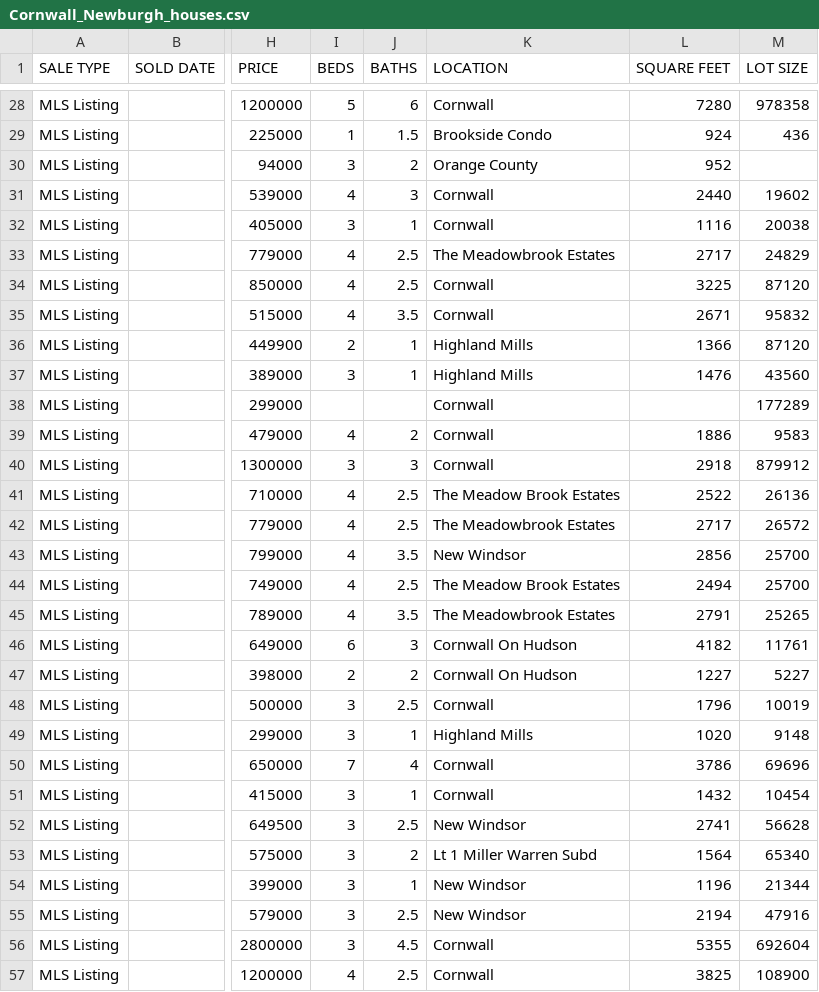
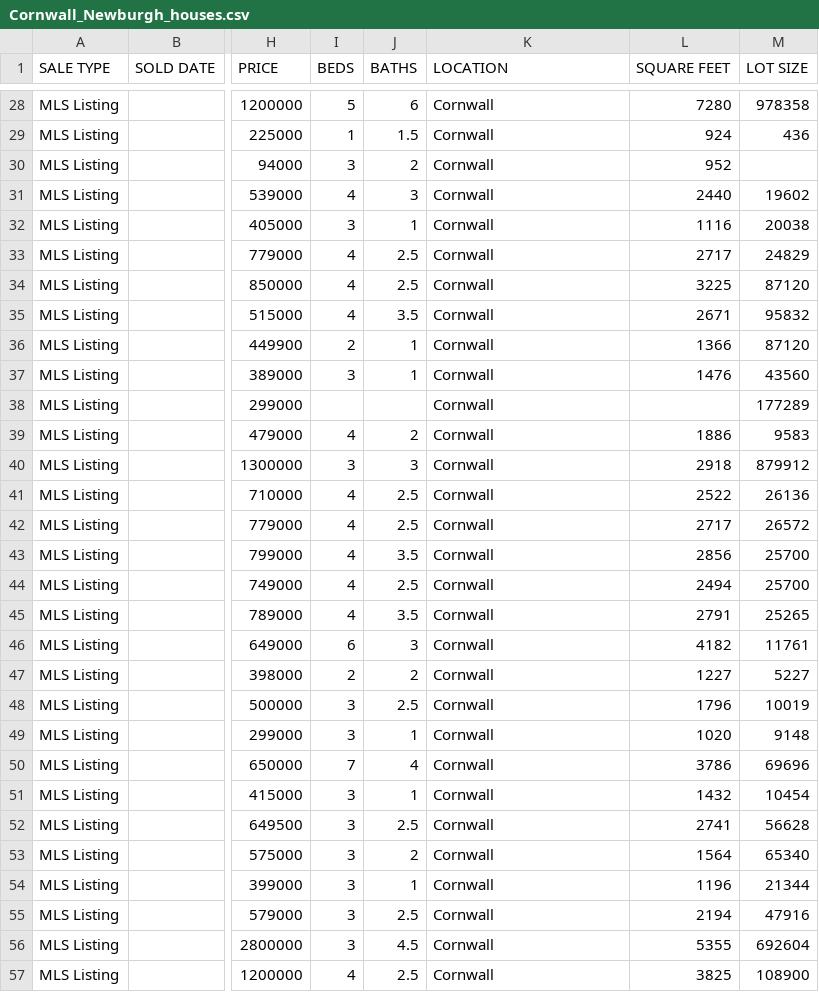
Before and after one commit to NReisw/MA256, a CSV file: Cornwall_Newburgh_houses.csv, drawn as a sheet; only a part is shown, gaps mark what is left out; the diff covers the shown part only; the diff names each change by its address in the sheet, - before the commit and + after, or states it on an @@ line.

```diff
--- a/Cornwall_Newburgh_houses.csv
+++ b/Cornwall_Newburgh_houses.csv
-K29 (LOCATION): Brookside Condo
+K29 (LOCATION): Cornwall
-K30 (LOCATION): Orange County
+K30 (LOCATION): Cornwall
-K33 (LOCATION): The Meadowbrook Estates
+K33 (LOCATION): Cornwall
-K36:K37 (LOCATION): Highland Mills
+K36:K37 (LOCATION): Cornwall
-K41 (LOCATION): The Meadow Brook Estates
+K41 (LOCATION): Cornwall
-K42 (LOCATION): The Meadowbrook Estates
+K42 (LOCATION): Cornwall
-K43 (LOCATION): New Windsor
+K43 (LOCATION): Cornwall
-K44 (LOCATION): The Meadow Brook Estates
+K44 (LOCATION): Cornwall
-K45 (LOCATION): The Meadowbrook Estates
+K45 (LOCATION): Cornwall
-K46:K47 (LOCATION): Cornwall On Hudson
+K46:K47 (LOCATION): Cornwall
-K49 (LOCATION): Highland Mills
+K49 (LOCATION): Cornwall
-K52 (LOCATION): New Windsor
+K52 (LOCATION): Cornwall
-K53 (LOCATION): Lt 1 Miller Warren Subd
+K53 (LOCATION): Cornwall
-K54:K55 (LOCATION): New Windsor
+K54:K55 (LOCATION): Cornwall
```
Also changed, not shown: 47 edited cells elsewhere in this file.
